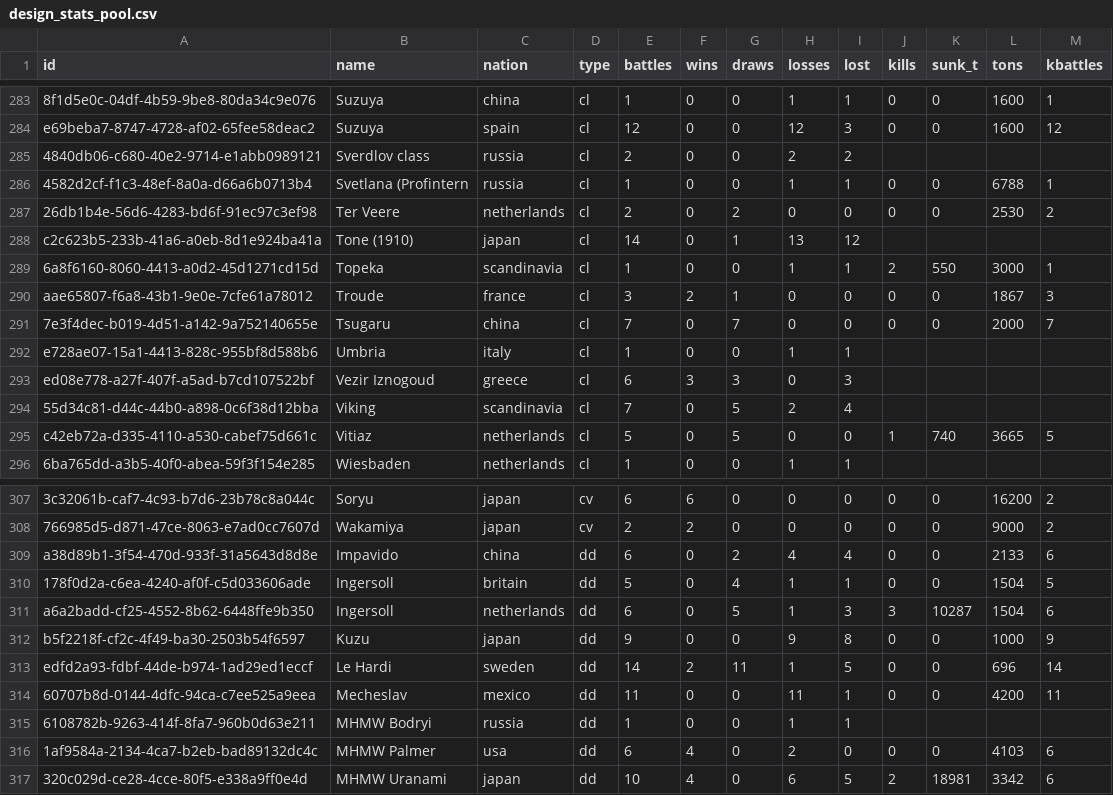
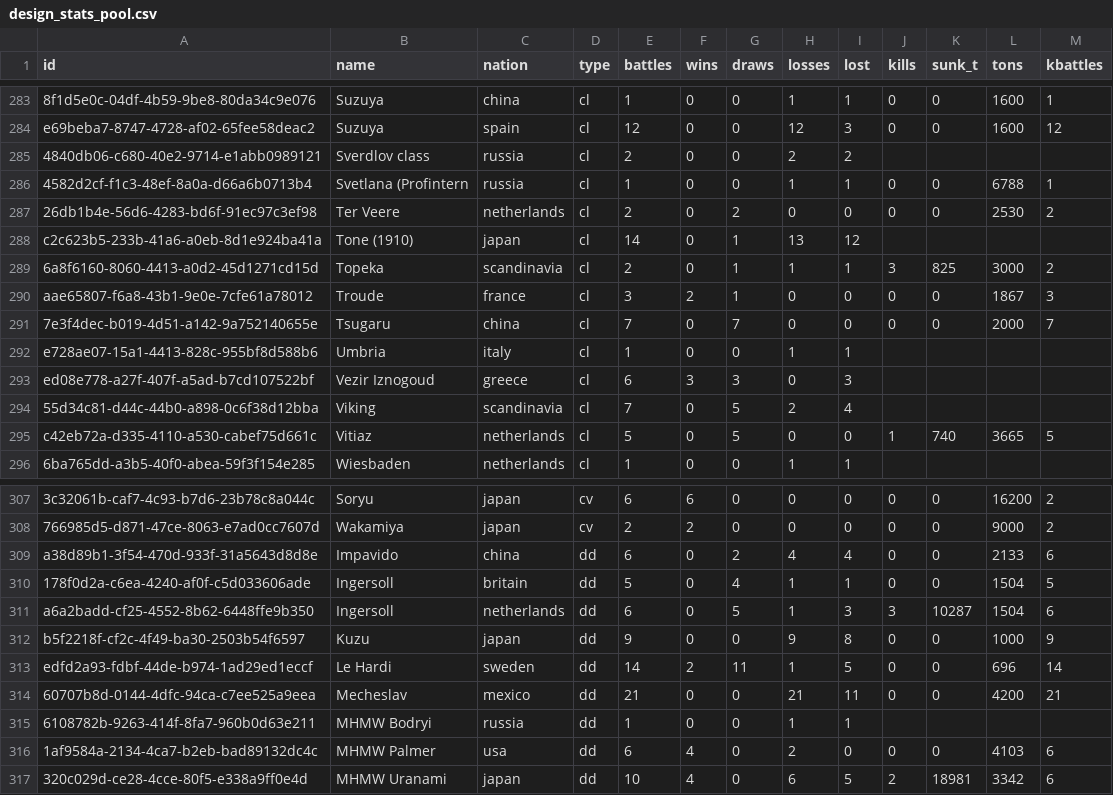
Before and after one commit to KlaudiuszLedwoch/Iron-Admiral, a CSV file: payload/Mods/IronAdmiralDesigns/design_stats_pool.csv, drawn as a sheet; only a part is shown, gaps mark what is left out.

```diff
--- a/payload/Mods/IronAdmiralDesigns/design_stats_pool.csv
+++ b/payload/Mods/IronAdmiralDesigns/design_stats_pool.csv
@@ -288,3 +288,3 @@ e69beba7-8747-4728-af02-65fee58deac2,Suzuya,spain,cl,12,0,0,12,3,0,0,1600,12
 c2c623b5-233b-41a6-a0eb-8d1e924ba41a,Tone (1910),japan,cl,14,0,1,13,12,,,,
-6a8f6160-8060-4413-a0d2-45d1271cd15d,Topeka,scandinavia,cl,1,0,0,1,1,2,550,3000,1
+6a8f6160-8060-4413-a0d2-45d1271cd15d,Topeka,scandinavia,cl,2,0,1,1,1,3,825,3000,2
 aae65807-f6a8-43b1-9e0e-7cfe61a78012,Troude,france,cl,3,2,1,0,0,0,0,1867,3
@@ -313,3 +313,3 @@ b5f2218f-cf2c-4f49-ba30-2503b54f6597,Kuzu,japan,dd,9,0,0,9,8,0,0,1000,9
 edfd2a93-fdbf-44de-b974-1ad29ed1eccf,Le Hardi,sweden,dd,14,2,11,1,5,0,0,696,14
-60707b8d-0144-4dfc-94ca-c7ee525a9eea,Mecheslav,mexico,dd,11,0,0,11,1,0,0,4200,11
+60707b8d-0144-4dfc-94ca-c7ee525a9eea,Mecheslav,mexico,dd,21,0,0,21,11,0,0,4200,21
 6108782b-9263-414f-8fa7-960b0d63e211,MHMW Bodryi,russia,dd,1,0,0,1,1,,,,
```
Also changed, not shown: payload/Mods/IronAdmiralDesigns/design_authors.csv, 4 other files.
